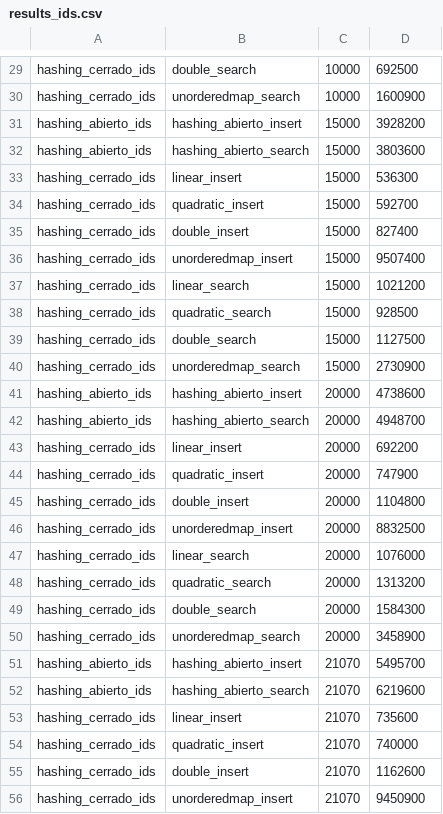
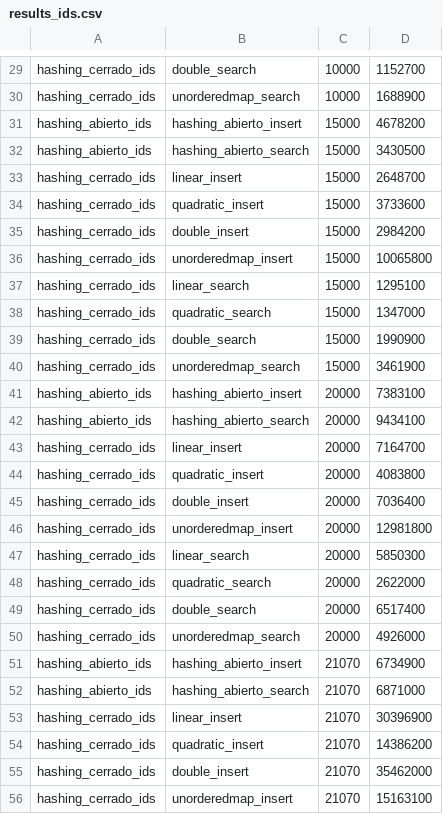
Before and after one commit to diss17/EDD-2, a CSV file: results_ids.csv, drawn as a sheet; only a part is shown, gaps mark what is left out; the diff covers the shown part only; the diff names each change by its address in the sheet, - before the commit and + after, or states it on an @@ line.

```diff
--- a/results_ids.csv
+++ b/results_ids.csv
-D29: 692500
+D29: 1152700
-D30: 1600900
+D30: 1688900
-D31: 3928200
+D31: 4678200
-D32: 3803600
+D32: 3430500
-D33: 536300
+D33: 2648700
-D34: 592700
+D34: 3733600
-D35: 827400
+D35: 2984200
-D36: 9507400
+D36: 10065800
-D37: 1021200
+D37: 1295100
-D38: 928500
+D38: 1347000
-D39: 1127500
+D39: 1990900
-D40: 2730900
+D40: 3461900
-D41: 4738600
+D41: 7383100
-D42: 4948700
+D42: 9434100
-D43: 692200
+D43: 7164700
-D44: 747900
+D44: 4083800
-D45: 1104800
+D45: 7036400
-D46: 8832500
+D46: 12981800
-D47: 1076000
+D47: 5850300
-D48: 1313200
+D48: 2622000
-D49: 1584300
+D49: 6517400
-D50: 3458900
+D50: 4926000
-D51: 5495700
+D51: 6734900
-D52: 6219600
+D52: 6871000
-D53: 735600
+D53: 30396900
-D54: 740000
+D54: 14386200
-D55: 1162600
+D55: 35462000
-D56: 9450900
+D56: 15163100
```
Also changed, not shown: 32 edited cells elsewhere in this file, results_names.csv, 9 other files.
